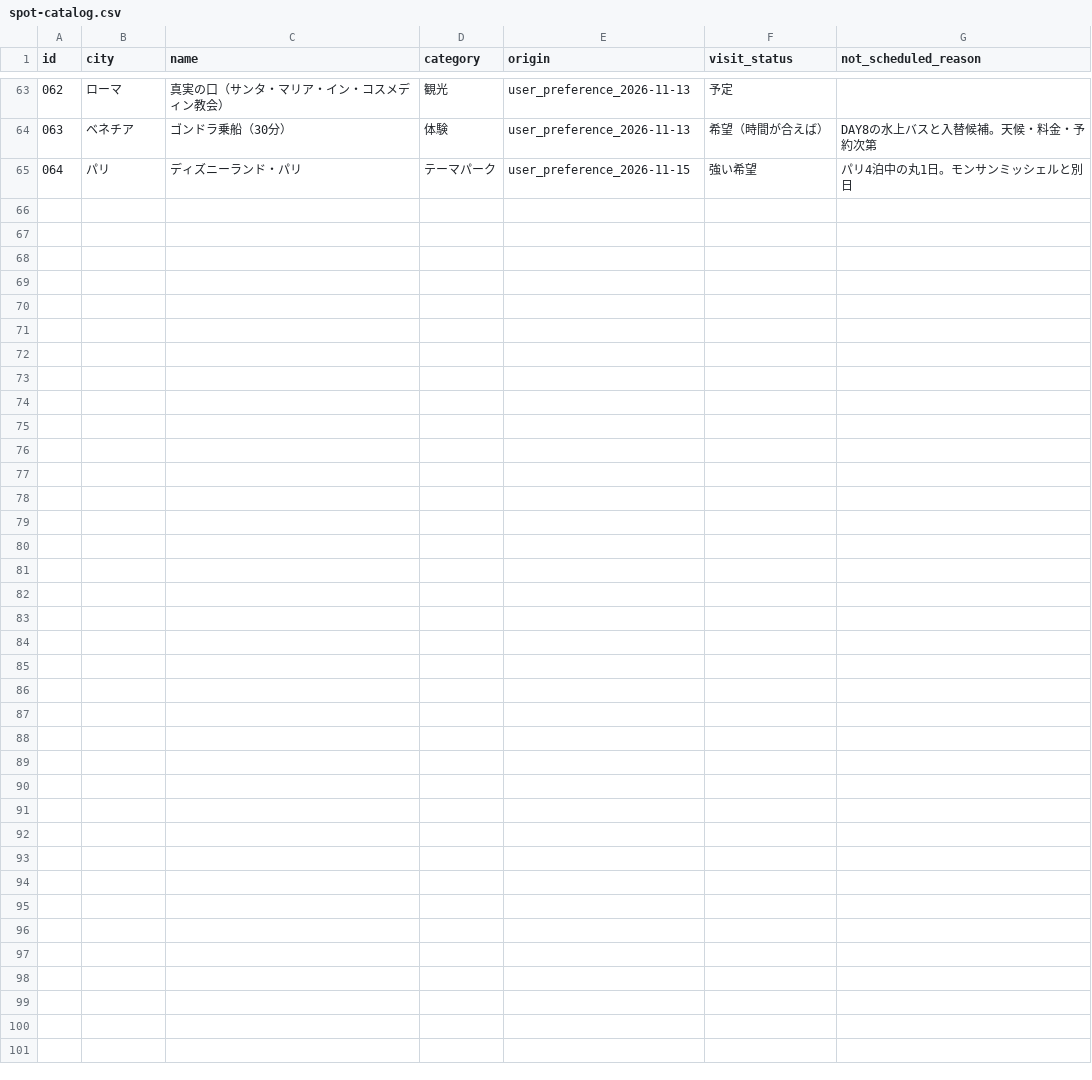
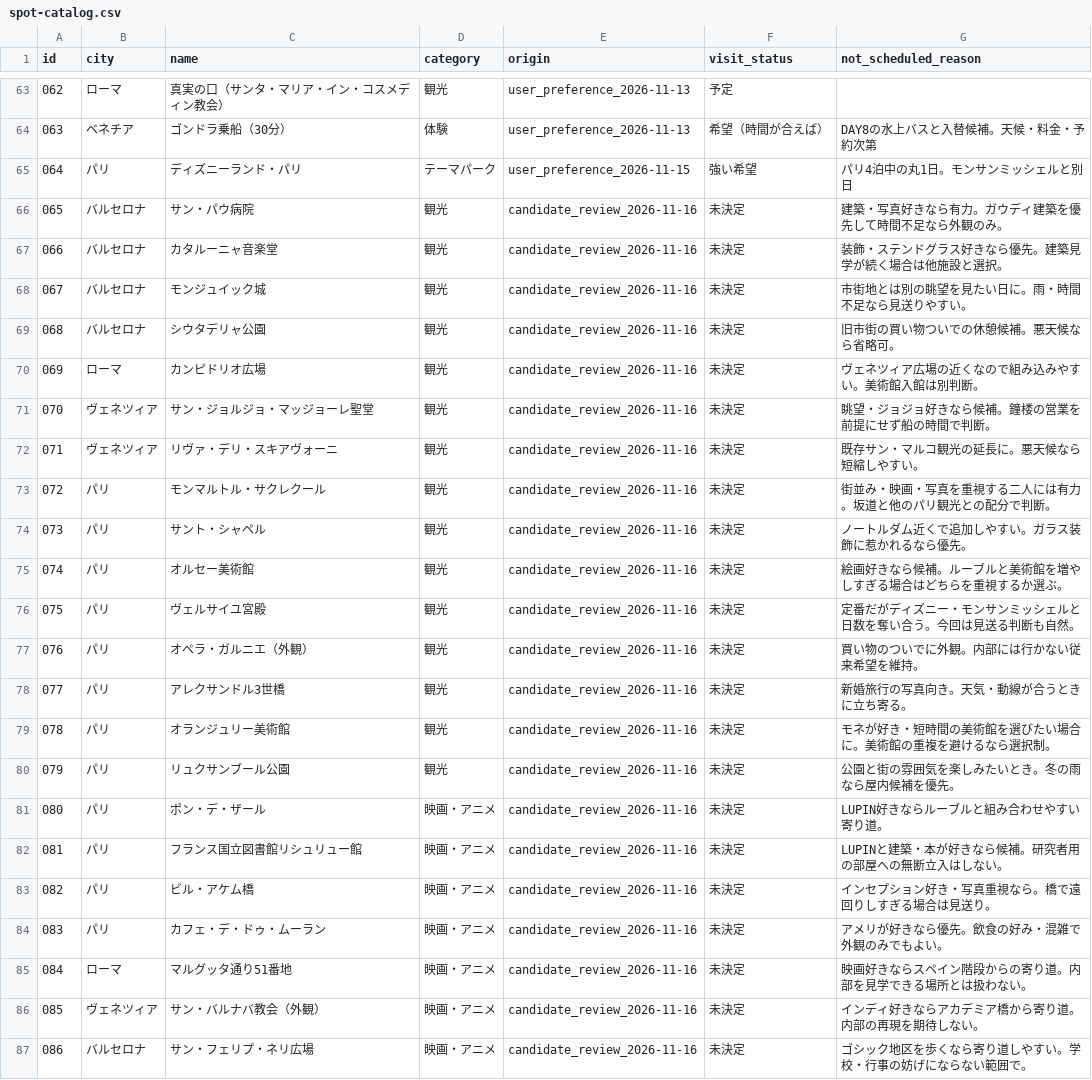
Before and after one commit to m-shogo/honeymoon-europe, a CSV file: data/spot-catalog.csv, drawn as a sheet; only a part is shown, gaps mark what is left out.

```diff
--- a/data/spot-catalog.csv
+++ b/data/spot-catalog.csv
@@ -65 +65,23 @@
 "064","パリ","ディズニーランド・パリ","テーマパーク","user_preference_2026-11-15","強い希望","パリ4泊中の丸1日。モンサンミッシェルと別日"
+"065","バルセロナ","サン・パウ病院","観光","candidate_review_2026-11-16","未決定","建築・写真好きなら有力。ガウディ建築を優先して時間不足なら外観のみ。"
+"066","バルセロナ","カタルーニャ音楽堂","観光","candidate_review_2026-11-16","未決定","装飾・ステンドグラス好きなら優先。建築見学が続く場合は他施設と選択。"
+"067","バルセロナ","モンジュイック城","観光","candidate_review_2026-11-16","未決定","市街地とは別の眺望を見たい日に。雨・時間不足なら見送りやすい。"
+"068","バルセロナ","シウタデリャ公園","観光","candidate_review_2026-11-16","未決定","旧市街の買い物ついでの休憩候補。悪天候なら省略可。"
+"069","ローマ","カンピドリオ広場","観光","candidate_review_2026-11-16","未決定","ヴェネツィア広場の近くなので組み込みやすい。美術館入館は別判断。"
+"070","ヴェネツィア","サン・ジョルジョ・マッジョーレ聖堂","観光","candidate_review_2026-11-16","未決定","眺望・ジョジョ好きなら候補。鐘楼の営業を前提にせず船の時間で判断。"
+"071","ヴェネツィア","リヴァ・デリ・スキアヴォーニ","観光","candidate_review_2026-11-16","未決定","既存サン・マルコ観光の延長に。悪天候なら短縮しやすい。"
+"072","パリ","モンマルトル・サクレクール","観光","candidate_review_2026-11-16","未決定","街並み・映画・写真を重視する二人には有力。坂道と他のパリ観光との配分で判断。"
+"073","パリ","サント・シャペル","観光","candidate_review_2026-11-16","未決定","ノートルダム近くで追加しやすい。ガラス装飾に惹かれるなら優先。"
+"074","パリ","オルセー美術館","観光","candidate_review_2026-11-16","未決定","絵画好きなら候補。ルーブルと美術館を増やしすぎる場合はどちらを重視するか選ぶ。"
+"075","パリ","ヴェルサイユ宮殿","観光","candidate_review_2026-11-16","未決定","定番だがディズニー・モンサンミッシェルと日数を奪い合う。今回は見送る判断も自然。"
+"076","パリ","オペラ・ガルニエ（外観）","観光","candidate_review_2026-11-16","未決定","買い物のついでに外観。内部には行かない従来希望を維持。"
+"077","パリ","アレクサンドル3世橋","観光","candidate_review_2026-11-16","未決定","新婚旅行の写真向き。天気・動線が合うときに立ち寄る。"
+"078","パリ","オランジュリー美術館","観光","candidate_review_2026-11-16","未決定","モネが好き・短時間の美術館を選びたい場合に。美術館の重複を避けるなら選択制。"
+"079","パリ","リュクサンブール公園","観光","candidate_review_2026-11-16","未決定","公園と街の雰囲気を楽しみたいとき。冬の雨なら屋内候補を優先。"
+"080","パリ","ポン・デ・ザール","映画・アニメ","candidate_review_2026-11-16","未決定","LUPIN好きならルーブルと組み合わせやすい寄り道。"
+"081","パリ","フランス国立図書館リシュリュー館","映画・アニメ","candidate_review_2026-11-16","未決定","LUPINと建築・本が好きなら候補。研究者用の部屋への無断立入はしない。"
+"082","パリ","ビル・アケム橋","映画・アニメ","candidate_review_2026-11-16","未決定","インセプション好き・写真重視なら。橋で遠回りしすぎる場合は見送り。"
+"083","パリ","カフェ・デ・ドゥ・ムーラン","映画・アニメ","candidate_review_2026-11-16","未決定","アメリが好きなら優先。飲食の好み・混雑で外観のみでもよい。"
+"084","ローマ","マルグッタ通り51番地","映画・アニメ","candidate_review_2026-11-16","未決定","映画好きならスペイン階段からの寄り道。内部を見学できる場所とは扱わない。"
+"085","ヴェネツィア","サン・バルナバ教会（外観）","映画・アニメ","candidate_review_2026-11-16","未決定","インディ好きならアカデミア橋から寄り道。内部の再現を期待しない。"
+"086","バルセロナ","サン・フェリプ・ネリ広場","映画・アニメ","candidate_review_2026-11-16","未決定","ゴシック地区を歩くなら寄り道しやすい。学校・行事の妨げにならない範囲で。"
```
Also changed, not shown: data/photo-source-index-61.csv, 48 other files.
